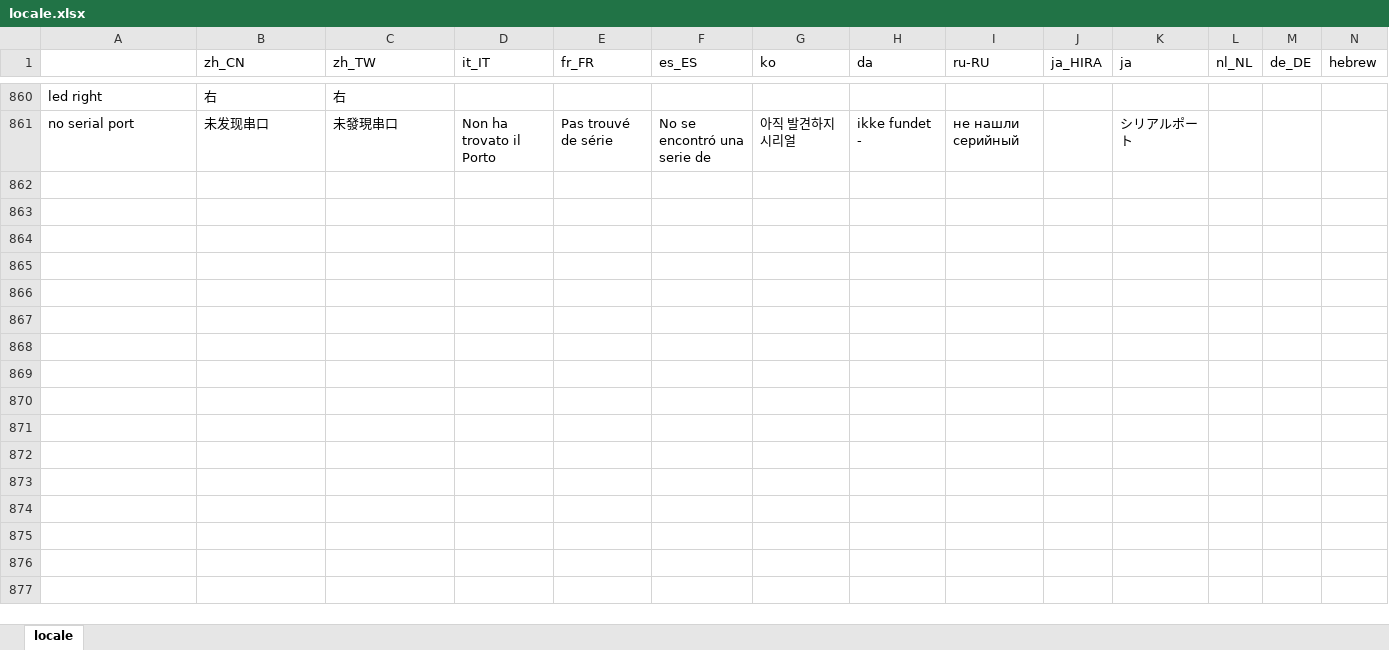
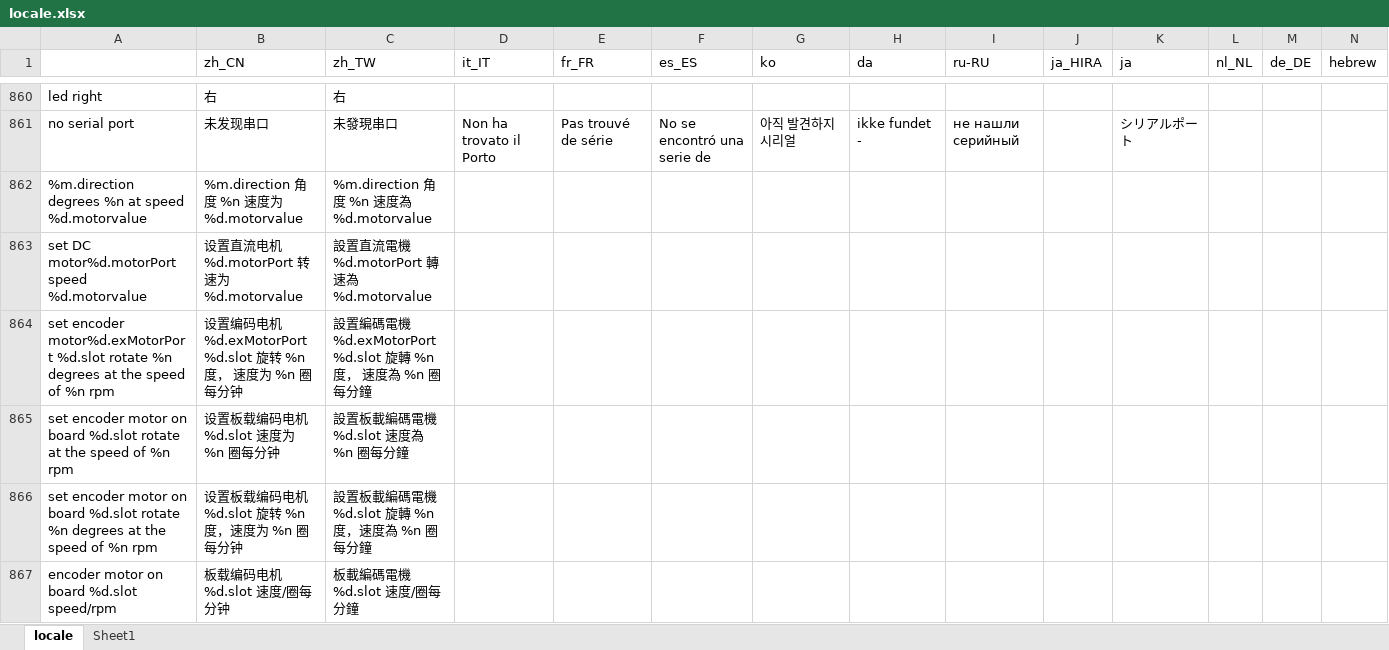
Before and after one commit to Makeblock-official/mBlock, an Excel workbook: src/locale/locale.xlsx, sheet locale, drawn as a sheet; only a part is shown, gaps mark what is left out; values as stored, in another font and other column widths than the file's, no borders; rows hold the shown columns only; the diff covers the shown part only; the diff names each change by its address in the sheet, - before the commit and + after, or states it on an @@ line.

```diff
--- a/src/locale/locale.xlsx (sheet locale)
+++ b/src/locale/locale.xlsx (sheet locale)
+sheet tab: Sheet1
+row 862: %m.direction degrees %n at speed %d.motorvalue | %m.direction 角度 %n 速度为 %d.motorvalue | %m.direction 角度 %n 速度為 %d.motorvalue
+row 863: set DC motor%d.motorPort speed %d.motorvalue | 设置直流电机%d.motorPort 转速为 %d.motorvalue | 設置直流電機%d.motorPort 轉速為 %d.motorvalue
+row 864: set encoder motor%d.exMotorPort %d.slot rotate %n degrees at the speed of %n rpm | 设置编码电机%d.exMotorPort %d.slot 旋转 %n 度， 速度为 %n 圈每分钟 | 設置編碼電機%d.exMotorPort %d.slot 旋轉 %n 度， 速度為 %n 圈每分鐘
+row 865: set encoder motor on board %d.slot rotate at the speed of %n rpm | 设置板载编码电机%d.slot 速度为 %n 圈每分钟 | 設置板載編碼電機%d.slot 速度為 %n 圈每分鐘
+row 866: set encoder motor on board %d.slot rotate %n degrees at the speed of %n rpm | 设置板载编码电机 %d.slot 旋转 %n 度，速度为 %n 圈每分钟 | 設置板載編碼電機 %d.slot 旋轉 %n 度，速度為 %n 圈每分鐘
+row 867: encoder motor on board %d.slot speed/rpm | 板载编码电机 %d.slot 速度/圈每分钟 | 板載編碼電機 %d.slot 速度/圈每分鐘
```
Also changed, not shown: 6 added rows elsewhere in this sheet, 2 other files.
